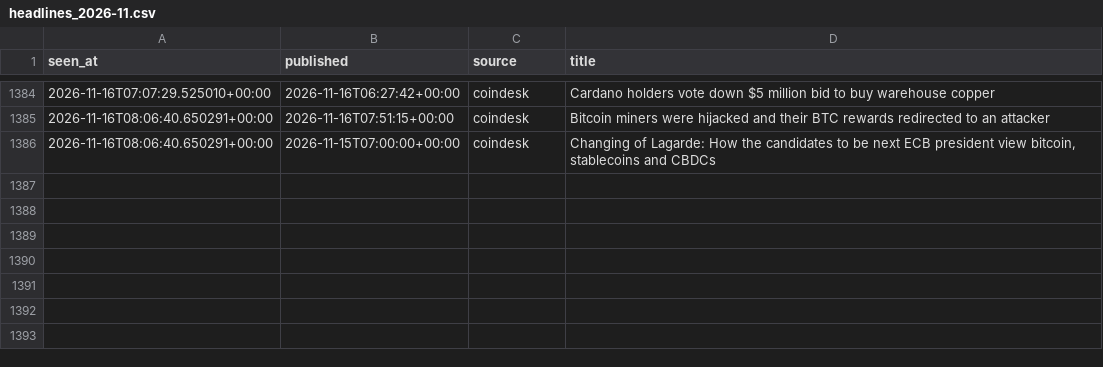
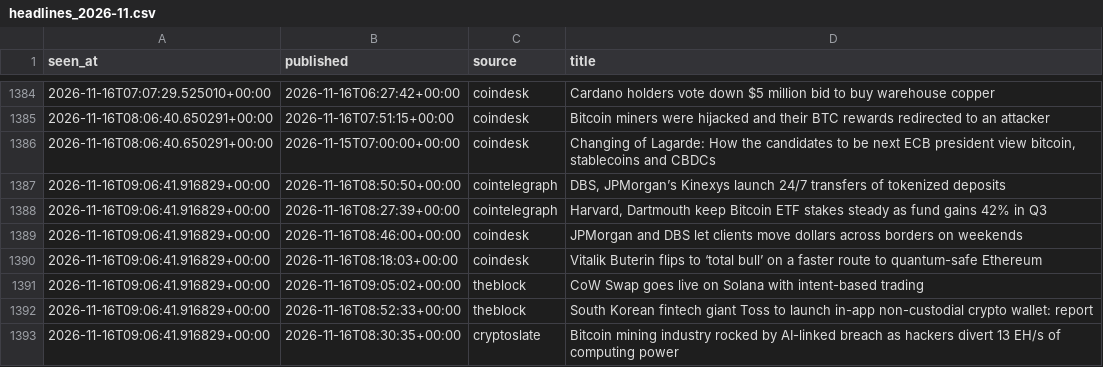
Before and after one commit to moremurariu/Project-Space-Eagle, a CSV file: paper_trading/state/news/headlines_2026-11.csv, drawn as a sheet; only a part is shown, gaps mark what is left out; the diff names each change by its address in the sheet, - before the commit and + after, or states it on an @@ line.

```diff
--- a/paper_trading/state/news/headlines_2026-11.csv
+++ b/paper_trading/state/news/headlines_2026-11.csv
+row 1387: 2026-11-16T09:06:41.916829+00:00 | 2026-11-16T08:50:50+00:00 | cointelegraph | DBS, JPMorgan’s Kinexys launch 24/7 transfers of tokenized deposits
+row 1388: 2026-11-16T09:06:41.916829+00:00 | 2026-11-16T08:27:39+00:00 | cointelegraph | Harvard, Dartmouth keep Bitcoin ETF stakes steady as fund gains 42% in Q3
+row 1389: 2026-11-16T09:06:41.916829+00:00 | 2026-11-16T08:46:00+00:00 | coindesk | JPMorgan and DBS let clients move dollars across borders on weekends
+row 1390: 2026-11-16T09:06:41.916829+00:00 | 2026-11-16T08:18:03+00:00 | coindesk | Vitalik Buterin flips to ‘total bull’ on a faster route to quantum-safe Ethereum
+row 1391: 2026-11-16T09:06:41.916829+00:00 | 2026-11-16T09:05:02+00:00 | theblock | CoW Swap goes live on Solana with intent-based trading
+row 1392: 2026-11-16T09:06:41.916829+00:00 | 2026-11-16T08:52:33+00:00 | theblock | South Korean fintech giant Toss to launch in-app non-custodial crypto wallet: report
+row 1393: 2026-11-16T09:06:41.916829+00:00 | 2026-11-16T08:30:35+00:00 | cryptoslate | Bitcoin mining industry rocked by AI-linked breach as hackers divert 13 EH/s of computing power
```
Also changed, not shown: paper_trading/state/equity.csv, paper_trading/state/options/skew_2026-11.csv, 13 other files.
